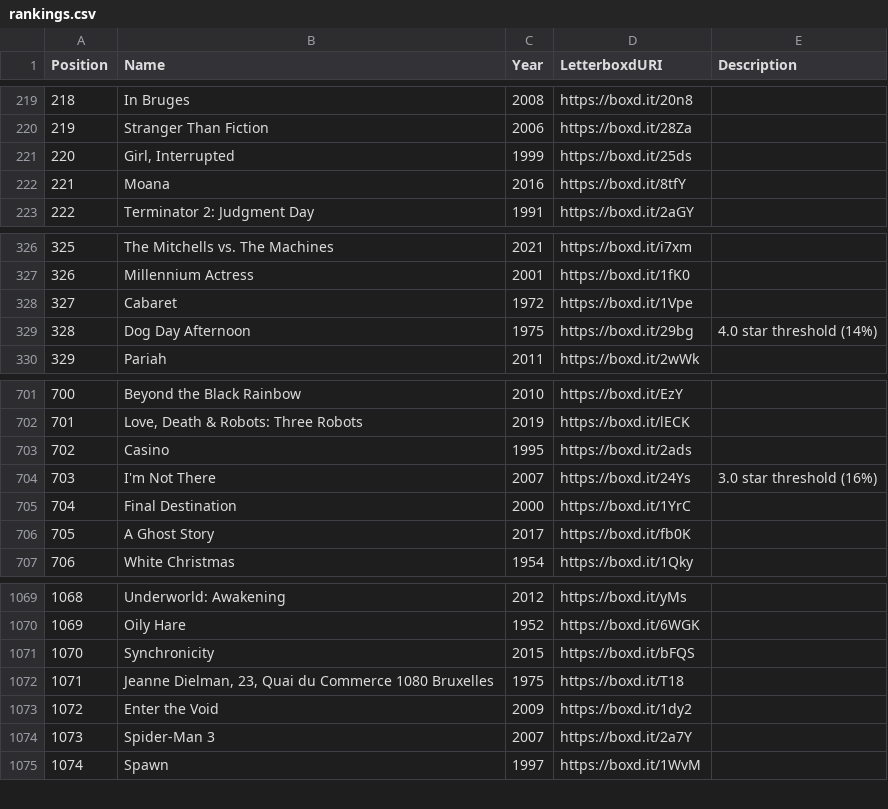
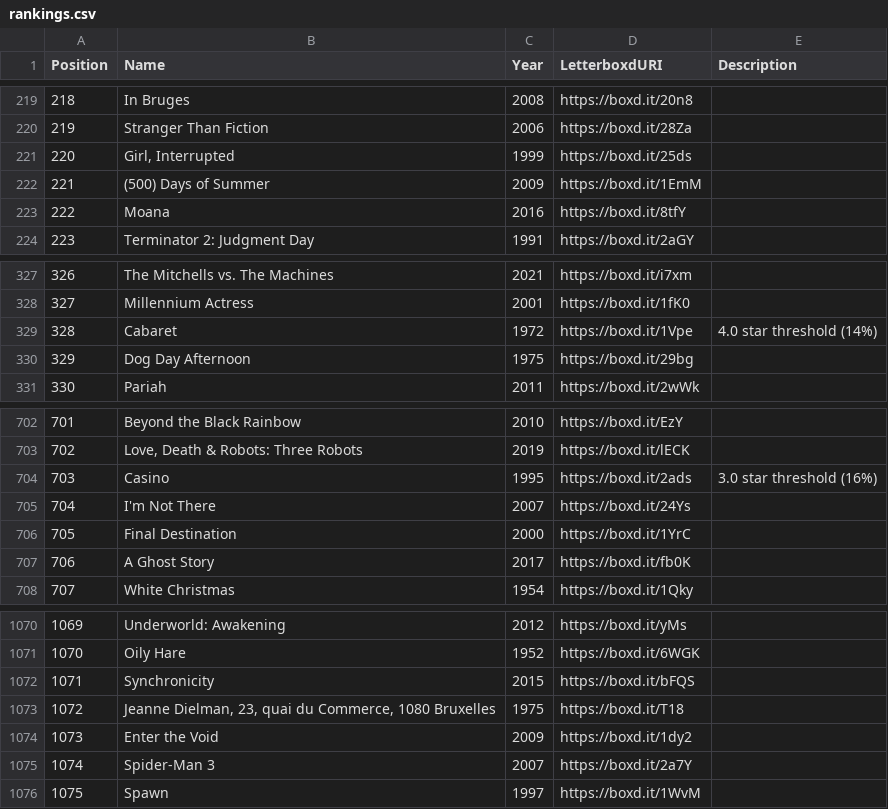
Before and after one commit to MrHen/movie-sorter, a CSV file: rankings.csv, drawn as a sheet; only a part is shown, gaps mark what is left out; addresses are those after the commit; the diff names each change by its address in the sheet, - before the commit and + after, or states it on an @@ line.

```diff
--- a/rankings.csv
+++ b/rankings.csv
+row 222: 221 | (500) Days of Summer | 2009 | https://boxd.it/1EmM
@@ column A (Position) renumbered from row 223 down @@
-E329 (Description): (empty)
+E329 (Description): 4.0 star threshold (14%)
-E330 (Description): 4.0 star threshold (14%)
+E330 (Description): (empty)
-E704 (Description): (empty)
+E704 (Description): 3.0 star threshold (16%)
-E705 (Description): 3.0 star threshold (16%)
+E705 (Description): (empty)
-B1073 (Name): …Dielman, 23, Quai du Commerce 1080 Bruxelles
+B1073 (Name): …Dielman, 23, quai du Commerce, 1080 Bruxelles
```
Also changed, not shown: 2 other files.
